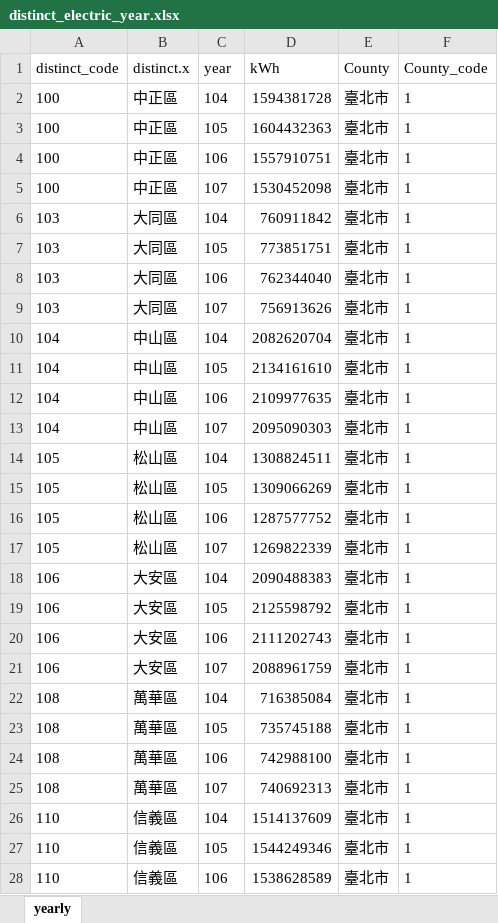
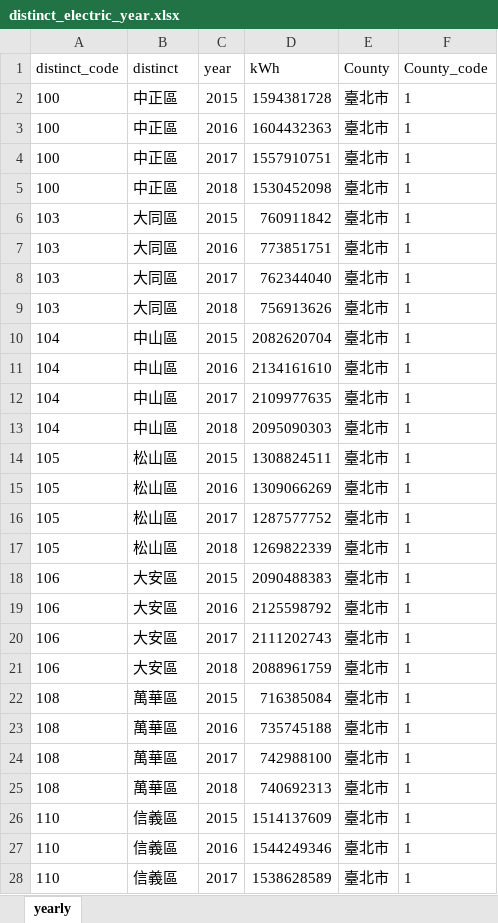
Before and after one commit to 7pupuPan/1072Rproject, an Excel workbook: clear_data/distinct_electric_year.xlsx, sheet yearly, drawn as a sheet; only a part is shown; values as stored, in another font and other column widths than the file's, no borders; the diff covers the shown part only; the diff names each change by its address in the sheet, - before the commit and + after, or states it on an @@ line.

```diff
--- a/clear_data/distinct_electric_year.xlsx (sheet yearly)
+++ b/clear_data/distinct_electric_year.xlsx (sheet yearly)
-B1: distinct.x
+B1: distinct
-C2 (year): 104
+C2 (year): 2015
-C3 (year): 105
+C3 (year): 2016
-C4 (year): 106
+C4 (year): 2017
-C5 (year): 107
+C5 (year): 2018
-C6 (year): 104
+C6 (year): 2015
-C7 (year): 105
+C7 (year): 2016
-C8 (year): 106
+C8 (year): 2017
-C9 (year): 107
+C9 (year): 2018
-C10 (year): 104
+C10 (year): 2015
-C11 (year): 105
+C11 (year): 2016
-C12 (year): 106
+C12 (year): 2017
-C13 (year): 107
+C13 (year): 2018
-C14 (year): 104
+C14 (year): 2015
-C15 (year): 105
+C15 (year): 2016
-C16 (year): 106
+C16 (year): 2017
-C17 (year): 107
+C17 (year): 2018
-C18 (year): 104
+C18 (year): 2015
-C19 (year): 105
+C19 (year): 2016
-C20 (year): 106
+C20 (year): 2017
-C21 (year): 107
+C21 (year): 2018
-C22 (year): 104
+C22 (year): 2015
-C23 (year): 105
+C23 (year): 2016
-C24 (year): 106
+C24 (year): 2017
-C25 (year): 107
+C25 (year): 2018
-C26 (year): 104
+C26 (year): 2015
-C27 (year): 105
+C27 (year): 2016
-C28 (year): 106
+C28 (year): 2017
```
Also changed, not shown: 1425 edited cells elsewhere in this sheet, Taiwan_code.xlsx, clear_data/distinct_electric_month.xlsx, 4 other files.
